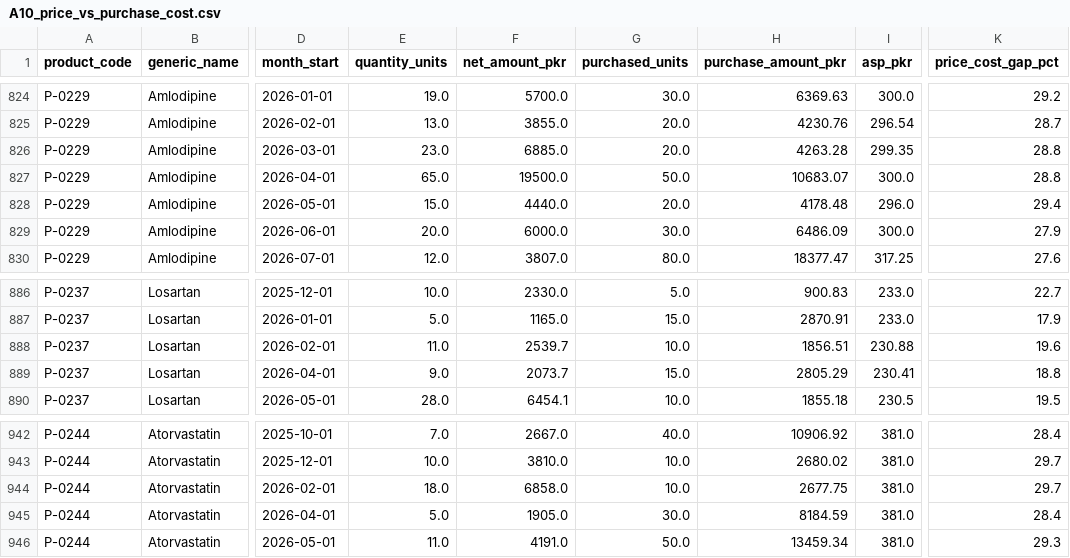
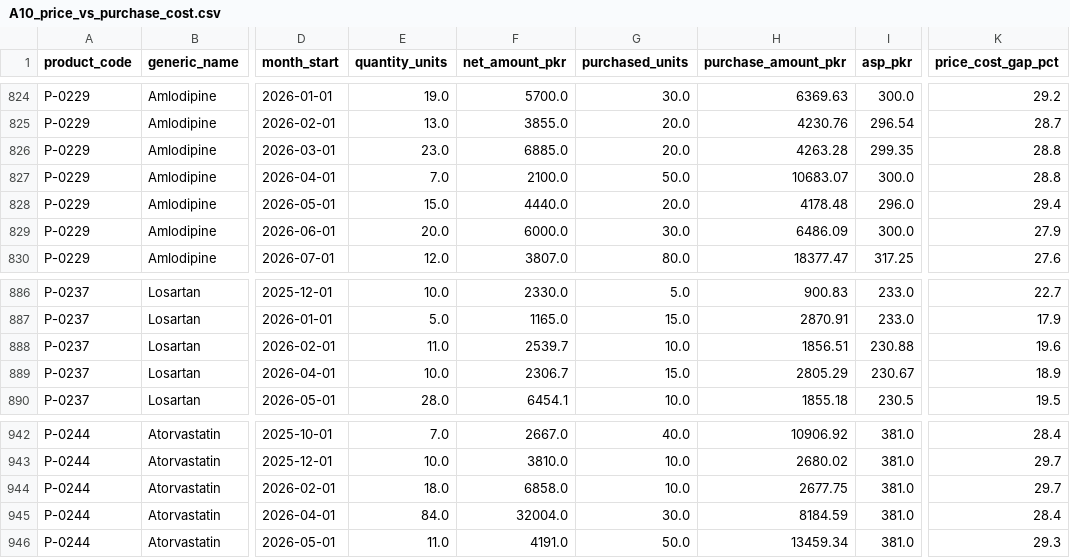
Before and after one commit to mabdulrahmanahmed/nuskha-dwbi, a CSV file: evidence/06_sql/preview_duckdb/A10_price_vs_purchase_cost.csv, drawn as a sheet; only a part is shown, gaps mark what is left out; the diff names each change by its address in the sheet, - before the commit and + after, or states it on an @@ line.

```diff
--- a/evidence/06_sql/preview_duckdb/A10_price_vs_purchase_cost.csv
+++ b/evidence/06_sql/preview_duckdb/A10_price_vs_purchase_cost.csv
-E827 (quantity_units): 65.0
+E827 (quantity_units): 7.0
-F827 (net_amount_pkr): 19500.0
+F827 (net_amount_pkr): 2100.0
-E889 (quantity_units): 9.0
+E889 (quantity_units): 10.0
-F889 (net_amount_pkr): 2073.7
+F889 (net_amount_pkr): 2306.7
-I889 (asp_pkr): 230.41
+I889 (asp_pkr): 230.67
-K889 (price_cost_gap_pct): 18.8
+K889 (price_cost_gap_pct): 18.9
-E945 (quantity_units): 5.0
+E945 (quantity_units): 84.0
-F945 (net_amount_pkr): 1905.0
+F945 (net_amount_pkr): 32004.0
```
Also changed, not shown: evidence/06_sql/preview_duckdb/A01_branch_quarter_comparison.csv, evidence/06_sql/preview_duckdb/A02_category_margin_share.csv, 54 other files.
